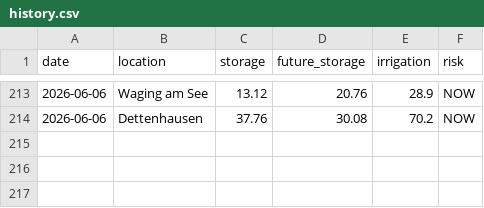
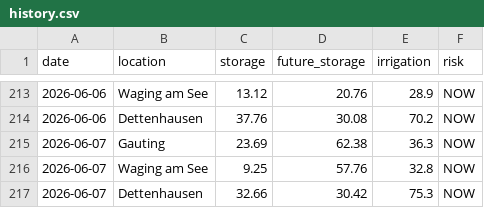
Before and after one commit to molitor76-creator/tree-drought-monitor, a CSV file: data/history.csv, drawn as a sheet; only a part is shown, gaps mark what is left out; the diff names each change by its address in the sheet, - before the commit and + after, or states it on an @@ line.

Commit message:
Automated update

```diff
--- a/data/history.csv
+++ b/data/history.csv
+row 215: 2026-06-07 | Gauting | 23.69 | 62.38 | 36.3 | NOW
+row 216: 2026-06-07 | Waging am See | 9.25 | 57.76 | 32.8 | NOW
+row 217: 2026-06-07 | Dettenhausen | 32.66 | 30.42 | 75.3 | NOW
```
